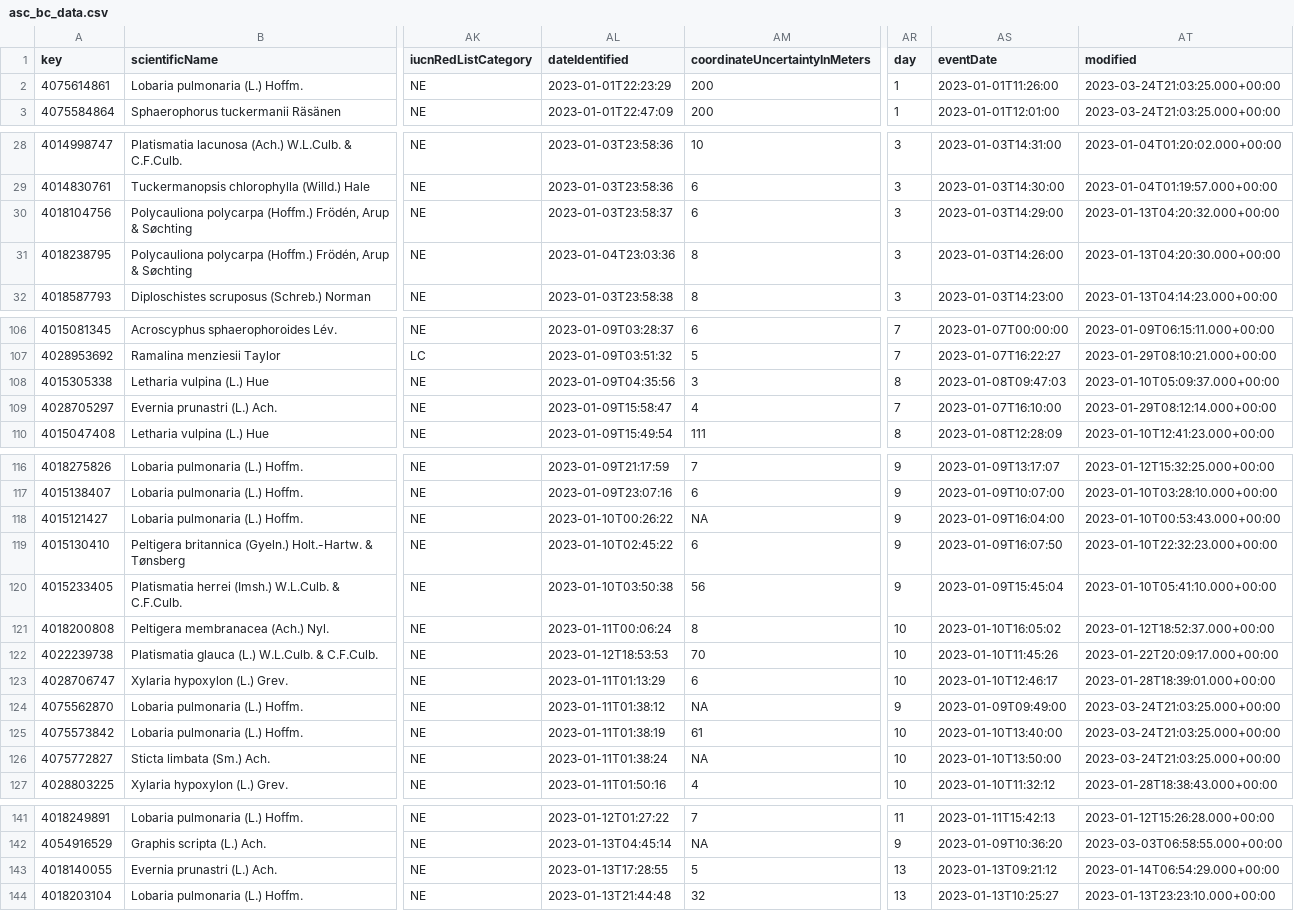
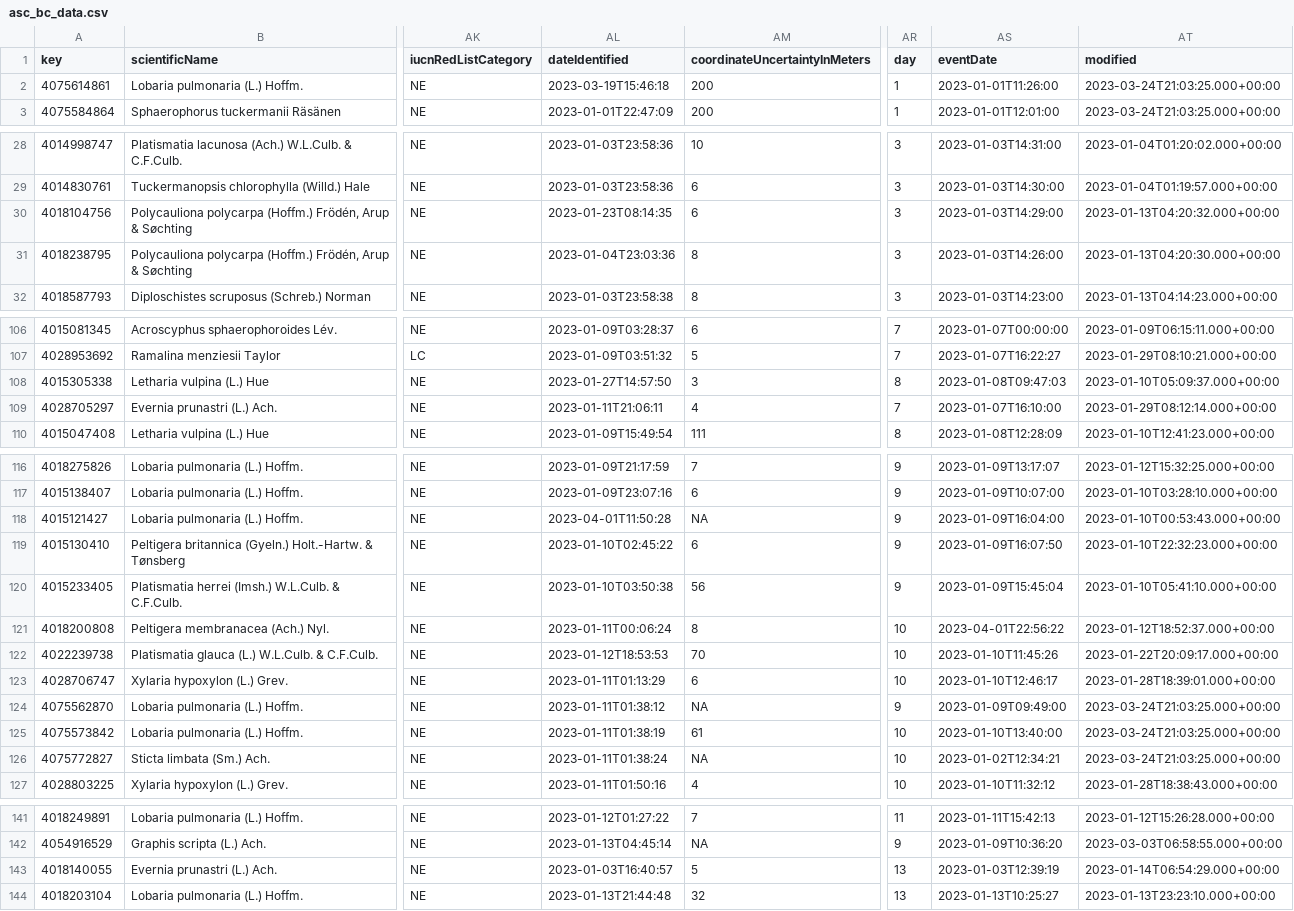
Before and after one commit to Just249/DATA589_Project, a CSV file: data/asc_bc_data.csv, drawn as a sheet; only a part is shown, gaps mark what is left out; the diff covers the shown part only; the diff names each change by its address in the sheet, - before the commit and + after, or states it on an @@ line.

```diff
--- a/data/asc_bc_data.csv
+++ b/data/asc_bc_data.csv
-AL2 (dateIdentified): 2023-01-01T22:23:29
+AL2 (dateIdentified): 2023-03-19T15:46:18
-AL30 (dateIdentified): 2023-01-03T23:58:37
+AL30 (dateIdentified): 2023-01-23T08:14:35
-AL108 (dateIdentified): 2023-01-09T04:35:56
+AL108 (dateIdentified): 2023-01-27T14:57:50
-AL109 (dateIdentified): 2023-01-09T15:58:47
+AL109 (dateIdentified): 2023-01-11T21:06:11
-AL118 (dateIdentified): 2023-01-10T00:26:22
+AL118 (dateIdentified): 2023-04-01T11:50:28
-AS121 (eventDate): 2023-01-10T16:05:02
+AS121 (eventDate): 2023-04-01T22:56:22
-AS126 (eventDate): 2023-01-10T13:50:00
+AS126 (eventDate): 2023-01-02T12:34:21
-AL143 (dateIdentified): 2023-01-13T17:28:55
+AL143 (dateIdentified): 2023-01-03T16:40:57
-AS143 (eventDate): 2023-01-13T09:21:12
+AS143 (eventDate): 2023-01-03T12:39:19
```
Also changed, not shown: 3 edited cells elsewhere in this file, 4 other files.
